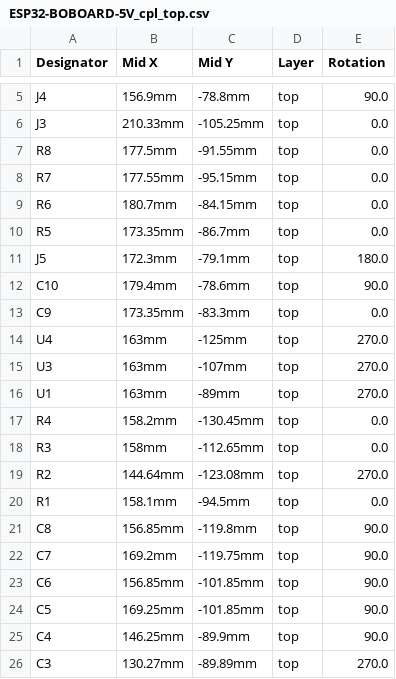
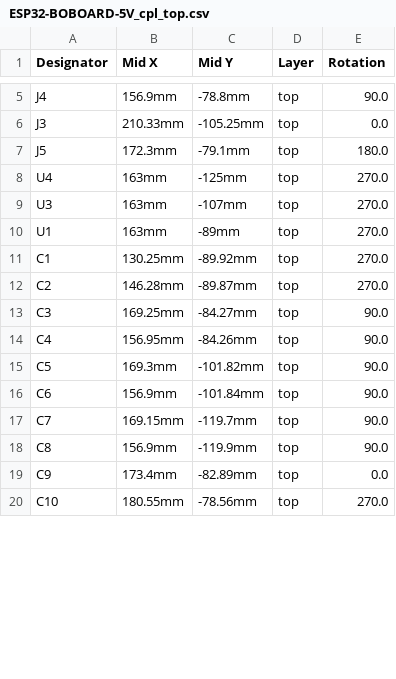
Before and after one commit to gianlucarenzi/ESP32-BOBOARD-5V, a CSV file: ESP32-BOBOARD-5V_cpl_top.csv, drawn as a sheet; only a part is shown, gaps mark what is left out; the diff covers the shown part only.

```diff
--- a/ESP32-BOBOARD-5V_cpl_top.csv
+++ b/ESP32-BOBOARD-5V_cpl_top.csv
@@ -6,9 +6,3 @@
 "J3","210.33mm","-105.25mm","top","0.0"
-"R8","177.5mm","-91.55mm","top","0.0"
-"R7","177.55mm","-95.15mm","top","0.0"
-"R6","180.7mm","-84.15mm","top","0.0"
-"R5","173.35mm","-86.7mm","top","0.0"
 "J5","172.3mm","-79.1mm","top","180.0"
-"C10","179.4mm","-78.6mm","top","90.0"
-"C9","173.35mm","-83.3mm","top","0.0"
 "U4","163mm","-125mm","top","270.0"
@@ -16,11 +10,11 @@
 "U1","163mm","-89mm","top","270.0"
-"R4","158.2mm","-130.45mm","top","0.0"
-"R3","158mm","-112.65mm","top","0.0"
-"R2","144.64mm","-123.08mm","top","270.0"
-"R1","158.1mm","-94.5mm","top","0.0"
-"C8","156.85mm","-119.8mm","top","90.0"
-"C7","169.2mm","-119.75mm","top","90.0"
-"C6","156.85mm","-101.85mm","top","90.0"
-"C5","169.25mm","-101.85mm","top","90.0"
-"C4","146.25mm","-89.9mm","top","90.0"
-"C3","130.27mm","-89.89mm","top","270.0"
+"C1","130.25mm","-89.92mm","top","270.0"
+"C2","146.28mm","-89.87mm","top","270.0"
+"C3","169.25mm","-84.27mm","top","90.0"
+"C4","156.95mm","-84.26mm","top","90.0"
+"C5","169.3mm","-101.82mm","top","90.0"
+"C6","156.9mm","-101.84mm","top","90.0"
+"C7","169.15mm","-119.7mm","top","90.0"
+"C8","156.9mm","-119.9mm","top","90.0"
+"C9","173.4mm","-82.89mm","top","0.0"
+"C10","180.55mm","-78.56mm","top","270.0"
```
Also changed, not shown: 7 added rows, 1 removed row and 3 edited cells elsewhere in this file, ESP32-BOBOARD-5V.csv, 4 other files.
